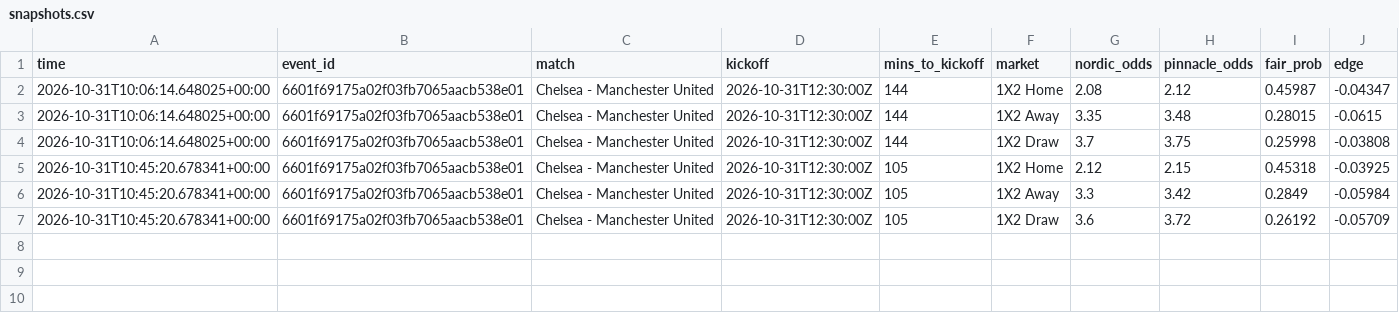
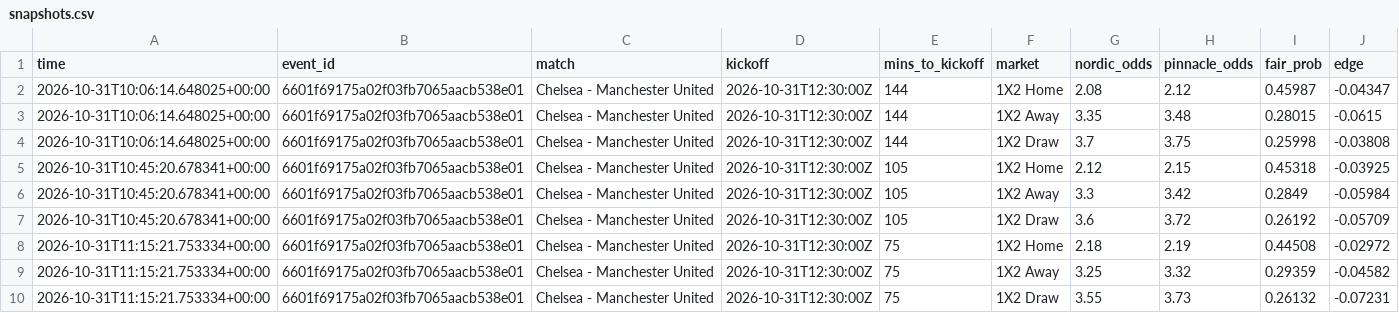
Before and after one commit to Andyabb99/odds-logger, a CSV file: snapshots.csv, drawn as a sheet; the diff names each change by its address in the sheet, - before the commit and + after, or states it on an @@ line.

```diff
--- a/snapshots.csv
+++ b/snapshots.csv
+row 8: 2026-10-31T11:15:21.753334+00:00 | 6601f69175a02f03fb7065aacb538e01 | Chelsea - Manchester United | 2026-10-31T12:30:00Z | 75 | 1X2 Home | 2.18 | 2.19 | 0.44508 | -0.02972
+row 9: 2026-10-31T11:15:21.753334+00:00 | 6601f69175a02f03fb7065aacb538e01 | Chelsea - Manchester United | 2026-10-31T12:30:00Z | 75 | 1X2 Away | 3.25 | 3.32 | 0.29359 | -0.04582
+row 10: 2026-10-31T11:15:21.753334+00:00 | 6601f69175a02f03fb7065aacb538e01 | Chelsea - Manchester United | 2026-10-31T12:30:00Z | 75 | 1X2 Draw | 3.55 | 3.73 | 0.26132 | -0.07231
```
Also changed, not shown: 1 other file.
